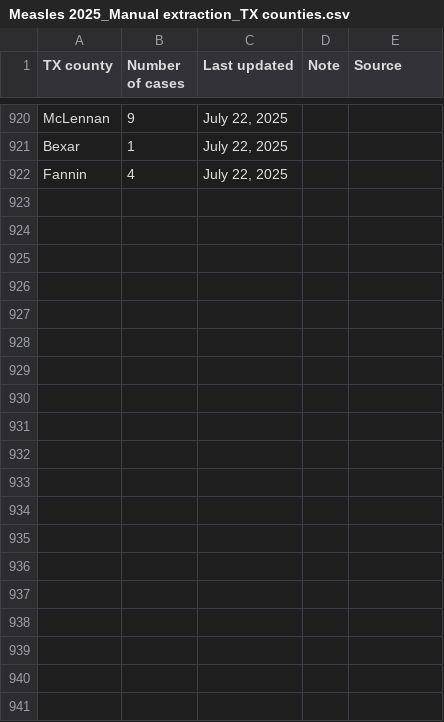
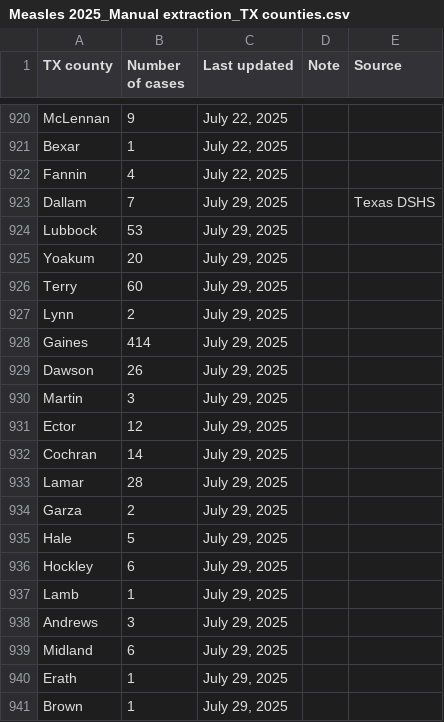
Before and after one commit to ehulland/measles_TX, a CSV file: Data/Measles 2025_Manual extraction_TX counties.csv, drawn as a sheet; only a part is shown, gaps mark what is left out; the diff covers the shown part only; the diff names each change by its address in the sheet, - before the commit and + after, or states it on an @@ line.

Commit message:
Update Measles 2025_Manual extraction_TX counties.csv
Manual update 7/29 - no additional cases

```diff
--- a/Data/Measles 2025_Manual extraction_TX counties.csv
+++ b/Data/Measles 2025_Manual extraction_TX counties.csv
+row 923: Dallam | 7 | July 29, 2025 |  | Texas DSHS
+row 924: Lubbock | 53 | July 29, 2025
+row 925: Yoakum | 20 | July 29, 2025
+row 926: Terry | 60 | July 29, 2025
+row 927: Lynn | 2 | July 29, 2025
+row 928: Gaines | 414 | July 29, 2025
+row 929: Dawson | 26 | July 29, 2025
+row 930: Martin | 3 | July 29, 2025
+row 931: Ector | 12 | July 29, 2025
+row 932: Cochran | 14 | July 29, 2025
+row 933: Lamar | 28 | July 29, 2025
+row 934: Garza | 2 | July 29, 2025
+row 935: Hale | 5 | July 29, 2025
+row 936: Hockley | 6 | July 29, 2025
+row 937: Lamb | 1 | July 29, 2025
+row 938: Andrews | 3 | July 29, 2025
+row 939: Midland | 6 | July 29, 2025
+row 940: Erath | 1 | July 29, 2025
+row 941: Brown | 1 | July 29, 2025
```
Also changed, not shown: 18 added rows elsewhere in this file.
